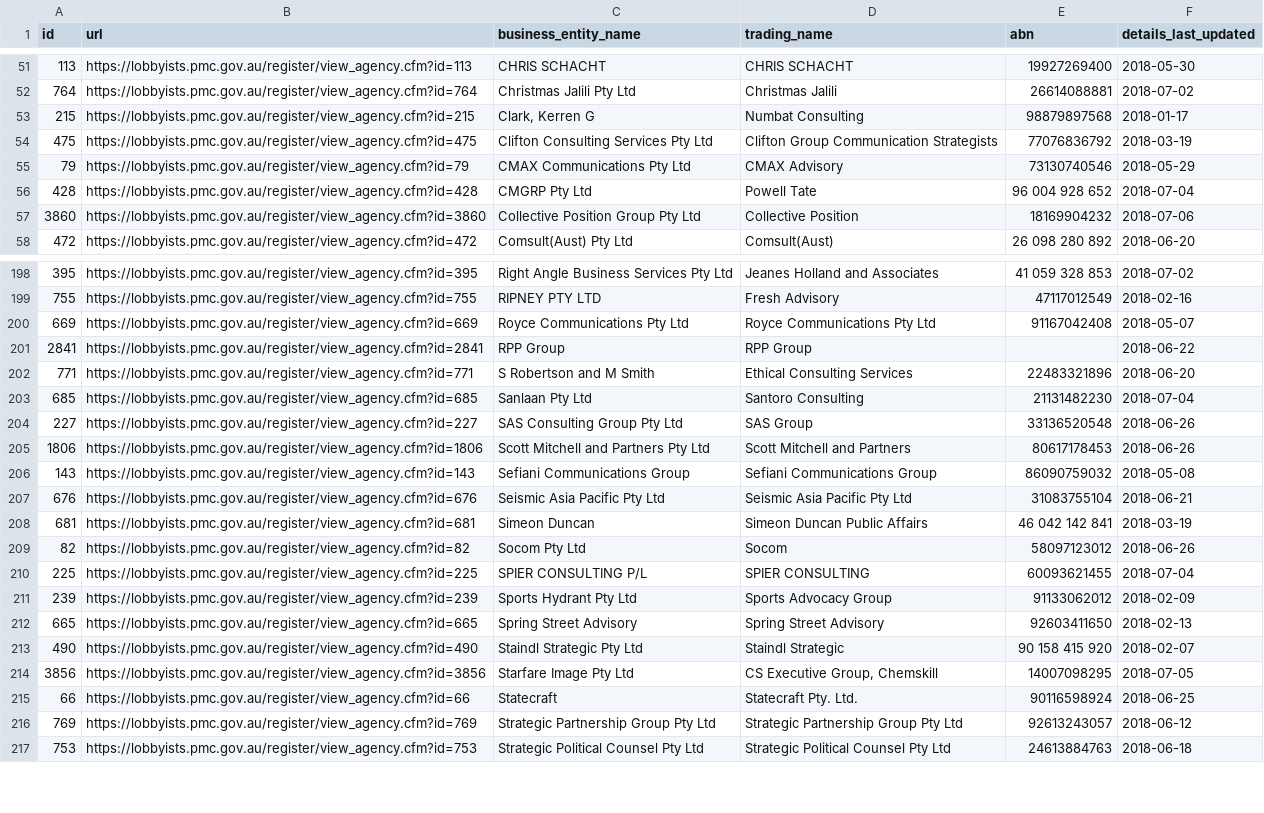
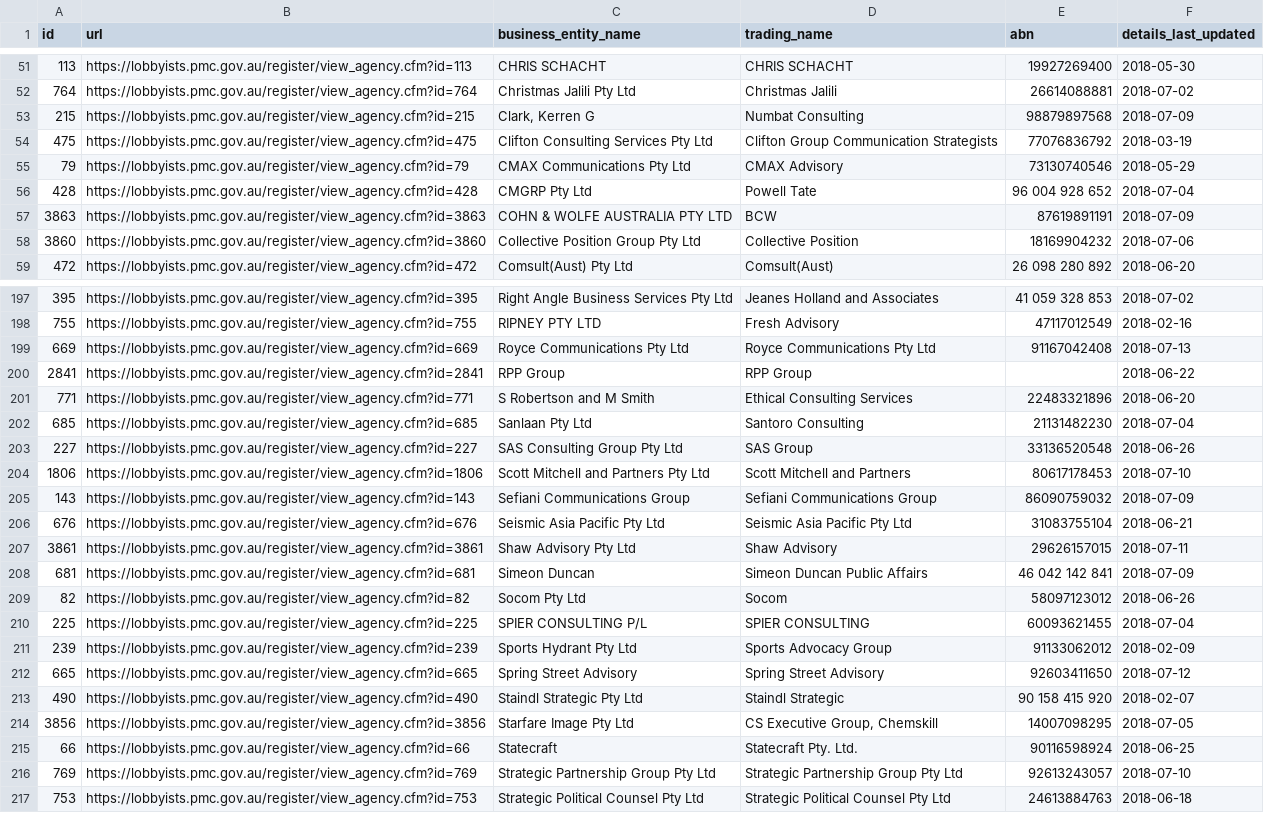
Before and after one commit to henare/australian_government_lobbyists_register, a CSV file: agencies.csv, drawn as a sheet; only a part is shown, gaps mark what is left out; the diff covers the shown part only.

```diff
--- a/agencies.csv
+++ b/agencies.csv
@@ -52,3 +52,3 @@ id,url,business_entity_name,trading_name,abn,details_last_updated
 764,https://lobbyists.pmc.gov.au/register/view_agency.cfm?id=764,Christmas Jalili Pty Ltd,Christmas Jalili,26614088881,2018-07-02
-215,https://lobbyists.pmc.gov.au/register/view_agency.cfm?id=215,"Clark, Kerren G",Numbat Consulting,98879897568,2018-01-17
+215,https://lobbyists.pmc.gov.au/register/view_agency.cfm?id=215,"Clark, Kerren G",Numbat Consulting,98879897568,2018-07-09
 475,https://lobbyists.pmc.gov.au/register/view_agency.cfm?id=475,Clifton Consulting Services Pty Ltd,Clifton Group Communication Strategists,77076836792,2018-03-19
@@ -56,2 +56,3 @@ id,url,business_entity_name,trading_name,abn,details_last_updated
 428,https://lobbyists.pmc.gov.au/register/view_agency.cfm?id=428,CMGRP Pty Ltd,Powell Tate ,96 004 928 652,2018-07-04
+3863,https://lobbyists.pmc.gov.au/register/view_agency.cfm?id=3863,COHN & WOLFE AUSTRALIA PTY LTD,BCW,87619891191,2018-07-09
 3860,https://lobbyists.pmc.gov.au/register/view_agency.cfm?id=3860,Collective Position Group Pty Ltd,Collective Position ,18169904232,2018-07-06
@@ -199,3 +198,3 @@ id,url,business_entity_name,trading_name,abn,details_last_updated
 755,https://lobbyists.pmc.gov.au/register/view_agency.cfm?id=755,RIPNEY PTY LTD,Fresh Advisory,47117012549,2018-02-16
-669,https://lobbyists.pmc.gov.au/register/view_agency.cfm?id=669,Royce Communications Pty Ltd,Royce Communications Pty Ltd,91167042408,2018-05-07
+669,https://lobbyists.pmc.gov.au/register/view_agency.cfm?id=669,Royce Communications Pty Ltd,Royce Communications Pty Ltd,91167042408,2018-07-13
 2841,https://lobbyists.pmc.gov.au/register/view_agency.cfm?id=2841,RPP Group,RPP Group,"",2018-06-22
@@ -204,6 +203,7 @@ id,url,business_entity_name,trading_name,abn,details_last_updated
 227,https://lobbyists.pmc.gov.au/register/view_agency.cfm?id=227,SAS Consulting Group Pty Ltd,SAS Group,33136520548,2018-06-26
-1806,https://lobbyists.pmc.gov.au/register/view_agency.cfm?id=1806,Scott Mitchell and Partners Pty Ltd,Scott Mitchell and Partners,80617178453,2018-06-26
-143,https://lobbyists.pmc.gov.au/register/view_agency.cfm?id=143,Sefiani Communications Group,Sefiani Communications Group,86090759032,2018-05-08
+1806,https://lobbyists.pmc.gov.au/register/view_agency.cfm?id=1806,Scott Mitchell and Partners Pty Ltd,Scott Mitchell and Partners,80617178453,2018-07-10
+143,https://lobbyists.pmc.gov.au/register/view_agency.cfm?id=143,Sefiani Communications Group,Sefiani Communications Group,86090759032,2018-07-09
 676,https://lobbyists.pmc.gov.au/register/view_agency.cfm?id=676,Seismic Asia Pacific Pty Ltd,Seismic Asia Pacific Pty Ltd,31083755104,2018-06-21
-681,https://lobbyists.pmc.gov.au/register/view_agency.cfm?id=681,Simeon Duncan,Simeon Duncan Public Affairs,46 042 142 841,2018-03-19
+3861,https://lobbyists.pmc.gov.au/register/view_agency.cfm?id=3861,Shaw Advisory Pty Ltd,Shaw Advisory,29626157015,2018-07-11
+681,https://lobbyists.pmc.gov.au/register/view_agency.cfm?id=681,Simeon Duncan,Simeon Duncan Public Affairs,46 042 142 841,2018-07-09
 82,https://lobbyists.pmc.gov.au/register/view_agency.cfm?id=82,Socom Pty Ltd,Socom,58097123012,2018-06-26
@@ -211,3 +211,3 @@ id,url,business_entity_name,trading_name,abn,details_last_updated
 239,https://lobbyists.pmc.gov.au/register/view_agency.cfm?id=239,Sports Hydrant Pty Ltd,Sports Advocacy Group,91133062012,2018-02-09
-665,https://lobbyists.pmc.gov.au/register/view_agency.cfm?id=665,Spring Street Advisory,Spring Street Advisory,92603411650,2018-02-13
+665,https://lobbyists.pmc.gov.au/register/view_agency.cfm?id=665,Spring Street Advisory,Spring Street Advisory,92603411650,2018-07-12
 490,https://lobbyists.pmc.gov.au/register/view_agency.cfm?id=490,Staindl Strategic Pty Ltd,Staindl Strategic,90 158 415 920,2018-02-07
@@ -215,3 +215,3 @@ id,url,business_entity_name,trading_name,abn,details_last_updated
 66,https://lobbyists.pmc.gov.au/register/view_agency.cfm?id=66,Statecraft,Statecraft Pty. Ltd.,90116598924,2018-06-25
-769,https://lobbyists.pmc.gov.au/register/view_agency.cfm?id=769,Strategic Partnership Group Pty Ltd,Strategic Partnership Group Pty Ltd,92613243057,2018-06-12
+769,https://lobbyists.pmc.gov.au/register/view_agency.cfm?id=769,Strategic Partnership Group Pty Ltd,Strategic Partnership Group Pty Ltd,92613243057,2018-07-10
 753,https://lobbyists.pmc.gov.au/register/view_agency.cfm?id=753,Strategic Political Counsel Pty Ltd,Strategic Political Counsel Pty Ltd,24613884763,2018-06-18
```
Also changed, not shown: 3 removed rows and 39 edited cells elsewhere in this file, clients.csv, lobbyists.csv, 1 other file.
